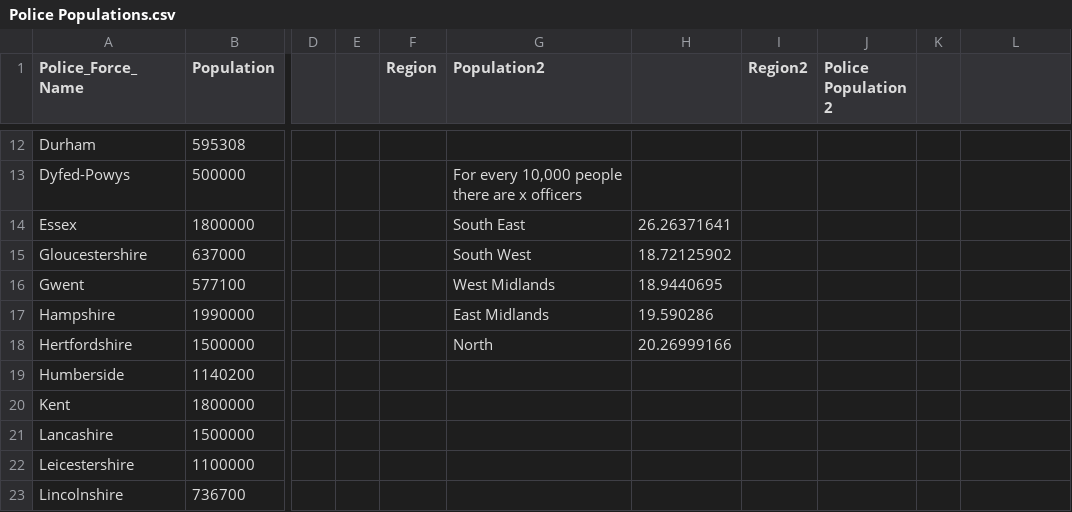
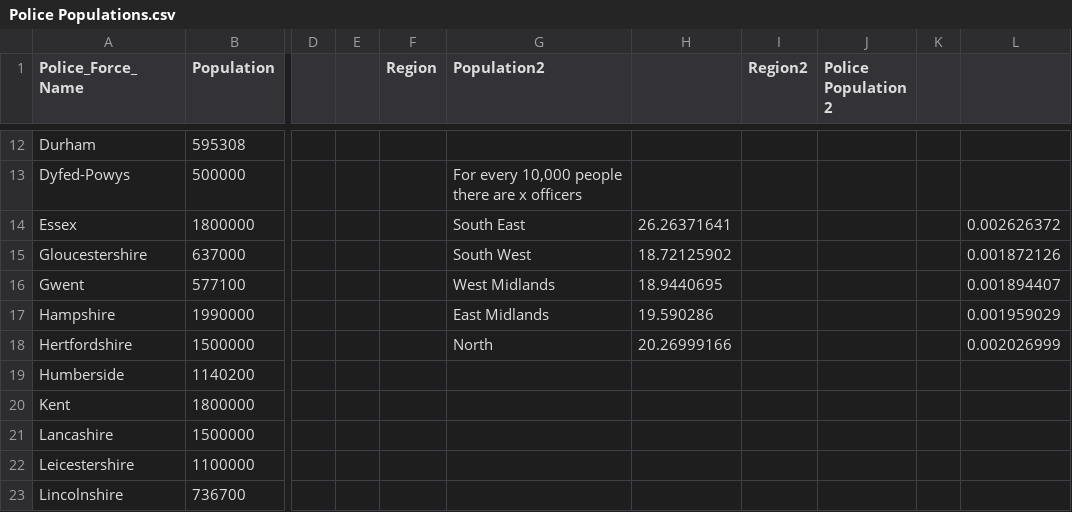
Before and after one commit to elliot-linsey/QMUL, a CSV file: EOY Project/Police Populations.csv, drawn as a sheet; only a part is shown, gaps mark what is left out; the diff names each change by its address in the sheet, - before the commit and + after, or states it on an @@ line.

```diff
--- a/EOY Project/Police Populations.csv
+++ b/EOY Project/Police Populations.csv
-L14: (empty)
+L14: 0.002626372
-L15: (empty)
+L15: 0.001872126
-L16: (empty)
+L16: 0.001894407
-L17: (empty)
+L17: 0.001959029
-L18: (empty)
+L18: 0.002026999
```
Also changed, not shown: 57 other files.
